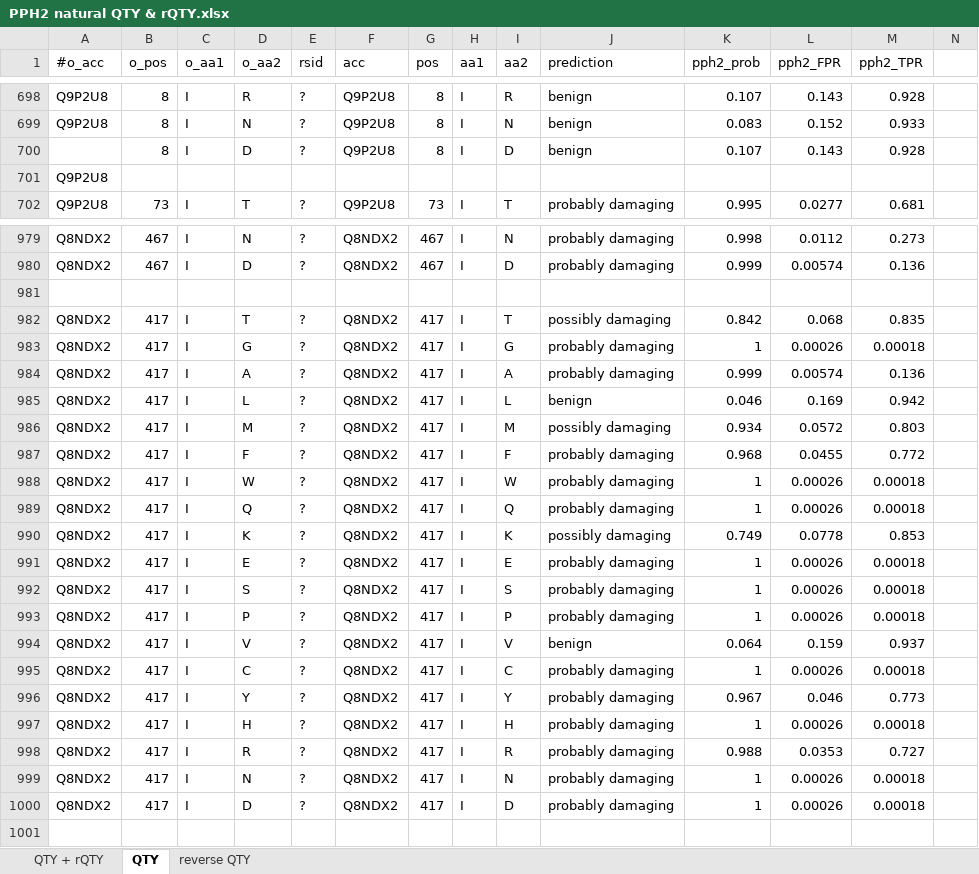
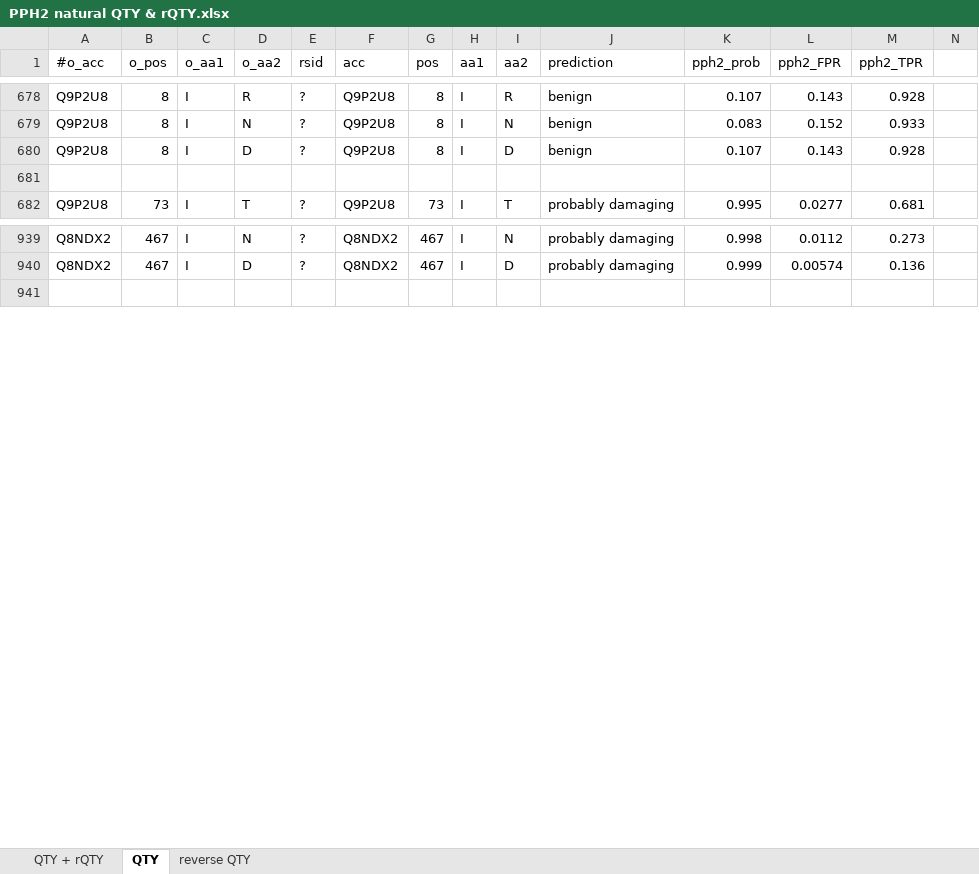
Before and after one commit to eva-smorodina/glut, an Excel workbook: PolyPhen2/PPH2 natural QTY & rQTY.xlsx, sheet QTY, drawn as a sheet; only a part is shown, gaps mark what is left out; values as stored, in another font and other column widths than the file's, no borders; removed rows and columns are numbered as before the commit, all else as after; rows hold the shown columns only; the diff covers the shown part only; the diff names each change by its address in the sheet, - before the commit and + after, or states it on an @@ line.

```diff
--- a/PolyPhen2/PPH2 natural QTY & rQTY.xlsx (sheet QTY)
+++ b/PolyPhen2/PPH2 natural QTY & rQTY.xlsx (sheet QTY)
-A680 (#o_acc): (empty)
+A680 (#o_acc): Q9P2U8
-A681 (#o_acc): Q9P2U8
+A681 (#o_acc): (empty)
-row 981: (empty)
-row 982: Q8NDX2 | 417 | I | T | ? | Q8NDX2 | 417 | I | T | possibly damaging | 0.842 | 0.068 | 0.835
-row 983: Q8NDX2 | 417 | I | G | ? | Q8NDX2 | 417 | I | G | probably damaging | 1 | 0.00026 | 0.00018
-row 984: Q8NDX2 | 417 | I | A | ? | Q8NDX2 | 417 | I | A | probably damaging | 0.999 | 0.00574 | 0.136
-row 985: Q8NDX2 | 417 | I | L | ? | Q8NDX2 | 417 | I | L | benign | 0.046 | 0.169 | 0.942
-row 986: Q8NDX2 | 417 | I | M | ? | Q8NDX2 | 417 | I | M | possibly damaging | 0.934 | 0.0572 | 0.803
-row 987: Q8NDX2 | 417 | I | F | ? | Q8NDX2 | 417 | I | F | probably damaging | 0.968 | 0.0455 | 0.772
-row 988: Q8NDX2 | 417 | I | W | ? | Q8NDX2 | 417 | I | W | probably damaging | 1 | 0.00026 | 0.00018
-row 989: Q8NDX2 | 417 | I | Q | ? | Q8NDX2 | 417 | I | Q | probably damaging | 1 | 0.00026 | 0.00018
-row 990: Q8NDX2 | 417 | I | K | ? | Q8NDX2 | 417 | I | K | possibly damaging | 0.749 | 0.0778 | 0.853
-row 991: Q8NDX2 | 417 | I | E | ? | Q8NDX2 | 417 | I | E | probably damaging | 1 | 0.00026 | 0.00018
-row 992: Q8NDX2 | 417 | I | S | ? | Q8NDX2 | 417 | I | S | probably damaging | 1 | 0.00026 | 0.00018
-row 993: Q8NDX2 | 417 | I | P | ? | Q8NDX2 | 417 | I | P | probably damaging | 1 | 0.00026 | 0.00018
-row 994: Q8NDX2 | 417 | I | V | ? | Q8NDX2 | 417 | I | V | benign | 0.064 | 0.159 | 0.937
-row 995: Q8NDX2 | 417 | I | C | ? | Q8NDX2 | 417 | I | C | probably damaging | 1 | 0.00026 | 0.00018
-row 996: Q8NDX2 | 417 | I | Y | ? | Q8NDX2 | 417 | I | Y | probably damaging | 0.967 | 0.046 | 0.773
-row 997: Q8NDX2 | 417 | I | H | ? | Q8NDX2 | 417 | I | H | probably damaging | 1 | 0.00026 | 0.00018
-row 998: Q8NDX2 | 417 | I | R | ? | Q8NDX2 | 417 | I | R | probably damaging | 0.988 | 0.0353 | 0.727
-row 999: Q8NDX2 | 417 | I | N | ? | Q8NDX2 | 417 | I | N | probably damaging | 1 | 0.00026 | 0.00018
-row 1000: Q8NDX2 | 417 | I | D | ? | Q8NDX2 | 417 | I | D | probably damaging | 1 | 0.00026 | 0.00018
```
Also changed, not shown: 40 removed rows and 5 edited cells elsewhere in this sheet, sheet QTY + rQTY.
